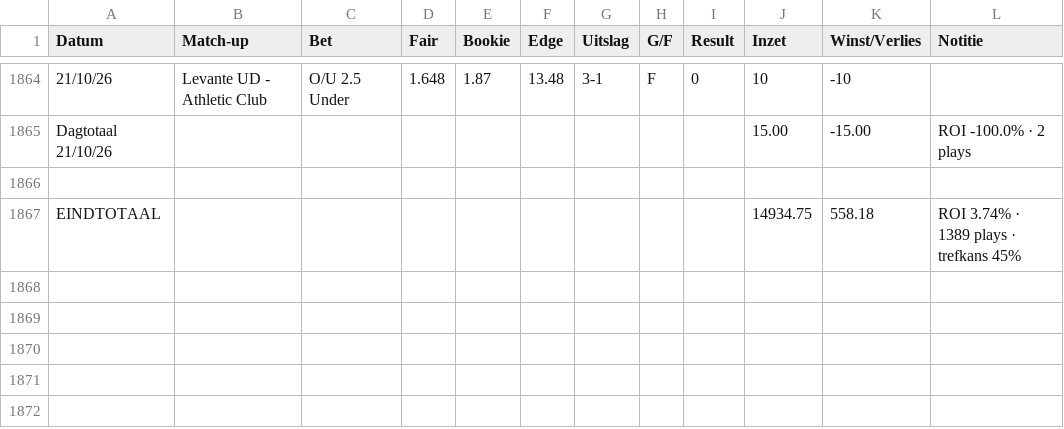
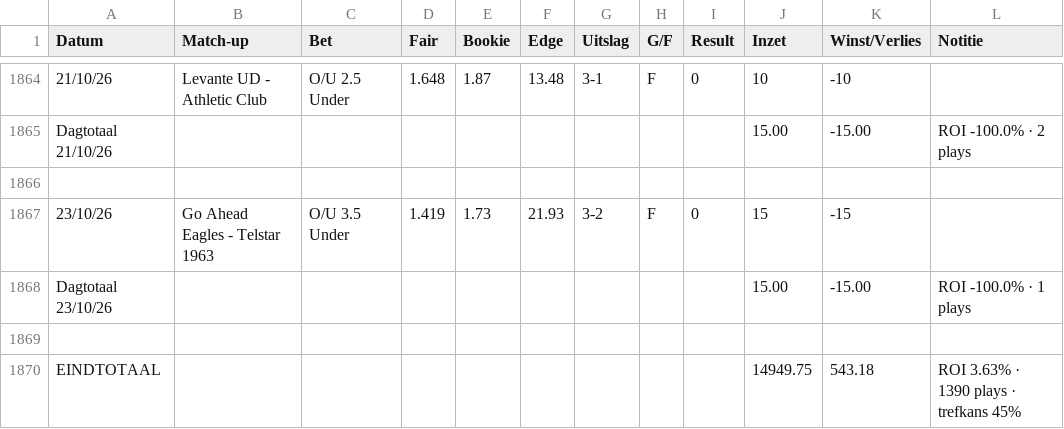
Before and after one commit to Player87887/Johnsballiebets, a CSV file: beheer/historie.csv, drawn as a sheet; only a part is shown, gaps mark what is left out; addresses are those after the commit; the diff names each change by its address in the sheet, - before the commit and + after, or states it on an @@ line.

Commit message:
Historie: history028.csv samengevoegd met beheer/historie.csv

```diff
--- a/beheer/historie.csv
+++ b/beheer/historie.csv
+row 1867: 23/10/26 | Go Ahead Eagles - Telstar 1963 | O/U 3.5 Under | 1.419 | 1.73 | 21.93 | 3-2 | F | 0 | 15 | -15
+row 1868: Dagtotaal 23/10/26 |  |  |  |  |  |  |  |  | 15.00 | -15.00 | ROI -100.0% · 1 plays
-row 1869: EINDTOTAAL |  |  |  |  |  |  |  |  | 14934.75 | 558.18 | ROI 3.74% · 1389 plays · trefkans 45%
+row 1869: (empty)
+row 1870: EINDTOTAAL |  |  |  |  |  |  |  |  | 14949.75 | 543.18 | ROI 3.63% · 1390 plays · trefkans 45%
```
